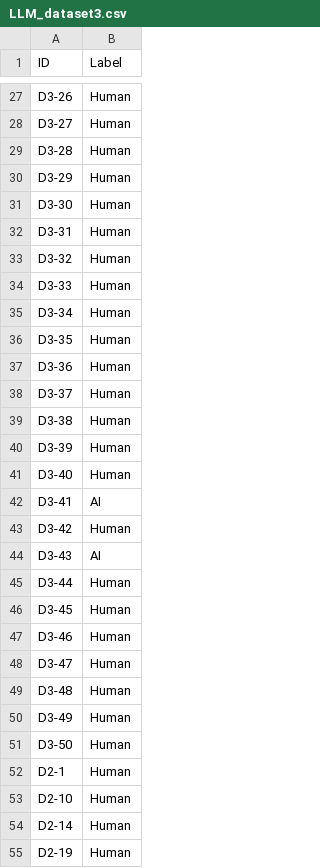
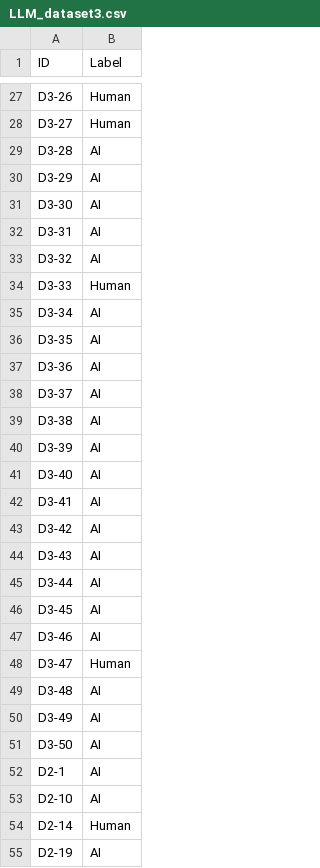
Before and after one commit to RuiPintoUM/AP, a CSV file: Tarefa3/score/LLM_dataset3.csv, drawn as a sheet; only a part is shown, gaps mark what is left out; the diff covers the shown part only.

```diff
--- a/Tarefa3/score/LLM_dataset3.csv
+++ b/Tarefa3/score/LLM_dataset3.csv
@@ -28,28 +28,28 @@ D3-26	Human
 D3-27	Human
-D3-28	Human
-D3-29	Human
-D3-30	Human
-D3-31	Human
-D3-32	Human
+D3-28	AI
+D3-29	AI
+D3-30	AI
+D3-31	AI
+D3-32	AI
 D3-33	Human
-D3-34	Human
-D3-35	Human
-D3-36	Human
-D3-37	Human
-D3-38	Human
-D3-39	Human
-D3-40	Human
+D3-34	AI
+D3-35	AI
+D3-36	AI
+D3-37	AI
+D3-38	AI
+D3-39	AI
+D3-40	AI
 D3-41	AI
-D3-42	Human
+D3-42	AI
 D3-43	AI
-D3-44	Human
-D3-45	Human
-D3-46	Human
+D3-44	AI
+D3-45	AI
+D3-46	AI
 D3-47	Human
-D3-48	Human
-D3-49	Human
-D3-50	Human
-D2-1	Human
-D2-10	Human
+D3-48	AI
+D3-49	AI
+D3-50	AI
+D2-1	AI
+D2-10	AI
 D2-14	Human
-D2-19	Human
+D2-19	AI
```
Also changed, not shown: 40 edited cells elsewhere in this file, Tarefa3/score/cnn.csv, Tarefa3/score/cnn_professor.csv, 21 other files.
